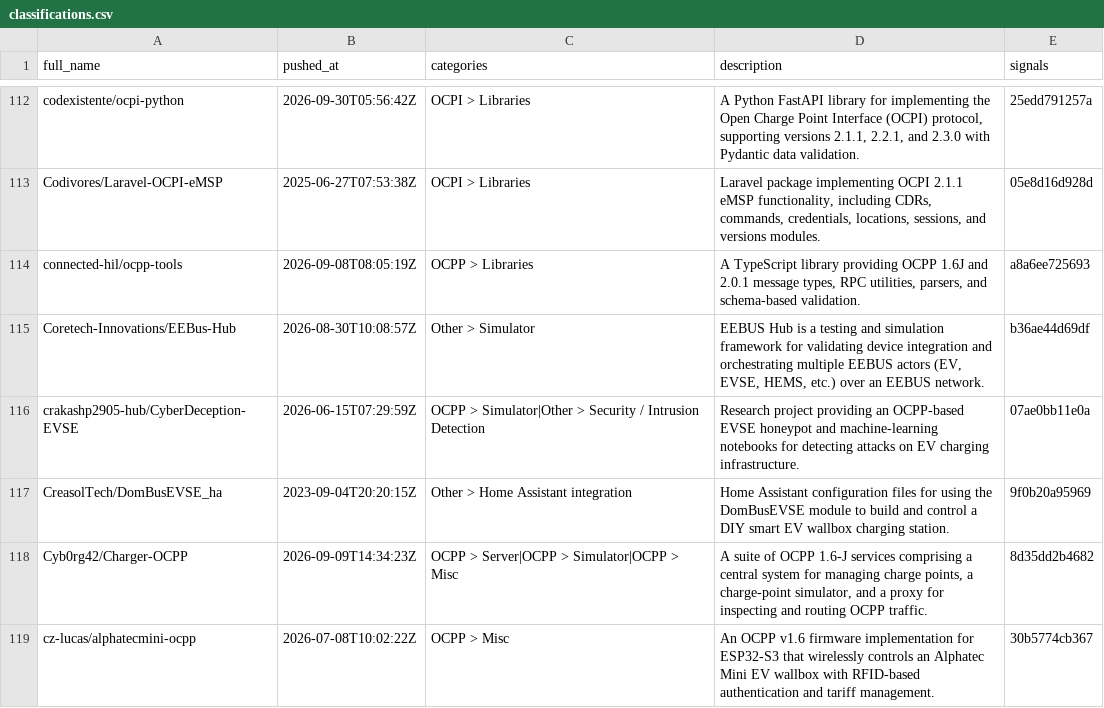
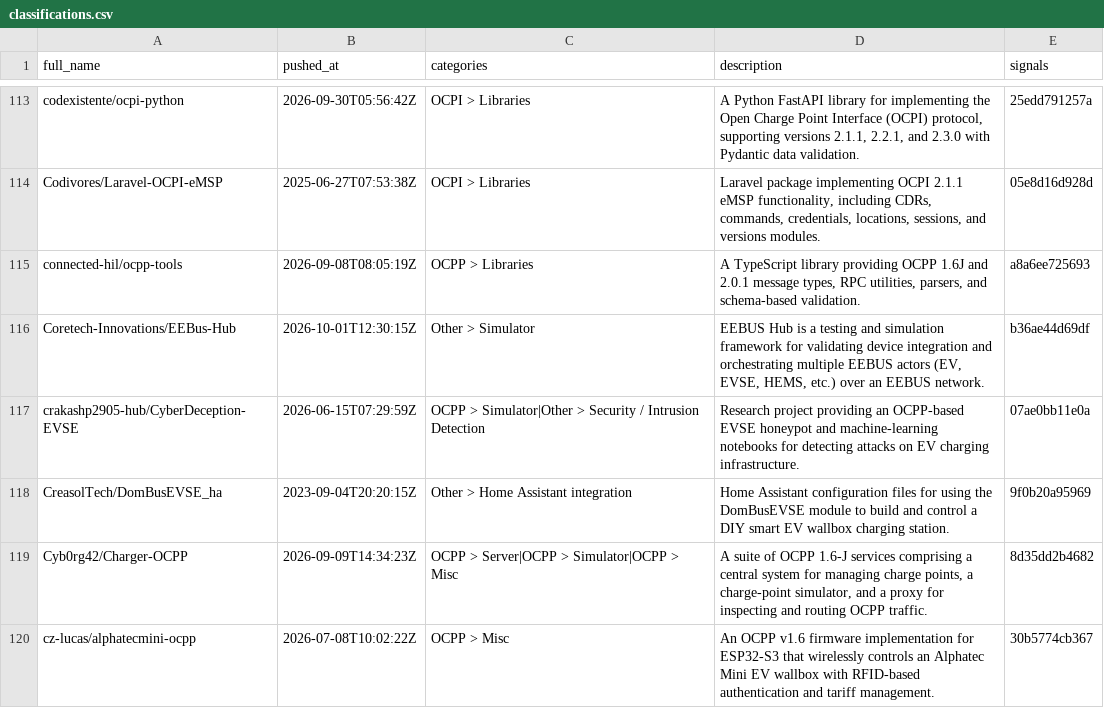
Before and after one commit to juherr/awesome-ev-charging, a CSV file: classifications.csv, drawn as a sheet; only a part is shown, gaps mark what is left out; the diff covers the shown part only.

```diff
--- a/classifications.csv
+++ b/classifications.csv
@@ -114,3 +115,3 @@ Codivores/Laravel-OCPI-eMSP,2025-06-27T07:53:38Z,OCPI > Libraries,"Laravel packa
 connected-hil/ocpp-tools,2026-09-08T08:05:19Z,OCPP > Libraries,"A TypeScript library providing OCPP 1.6J and 2.0.1 message types, RPC utilities, parsers, and schema-based validation.",a8a6ee725693
-Coretech-Innovations/EEBus-Hub,2026-08-30T10:08:57Z,Other > Simulator,"EEBUS Hub is a testing and simulation framework for validating device integration and orchestrating multiple EEBUS actors (EV, EVSE, HEMS, etc.) over an EEBUS network.",b36ae44d69df
+Coretech-Innovations/EEBus-Hub,2026-10-01T12:30:15Z,Other > Simulator,"EEBUS Hub is a testing and simulation framework for validating device integration and orchestrating multiple EEBUS actors (EV, EVSE, HEMS, etc.) over an EEBUS network.",b36ae44d69df
 crakashp2905-hub/CyberDeception-EVSE,2026-06-15T07:29:59Z,OCPP > Simulator|Other > Security / Intrusion Detection,Research project providing an OCPP-based EVSE honeypot and machine-learning notebooks for detecting attacks on EV charging infrastructure.,07ae0bb11e0a
```
Also changed, not shown: 1 added row, 1 removed row and 26 edited cells elsewhere in this file, csms-certificates.csv, 4 other files.
